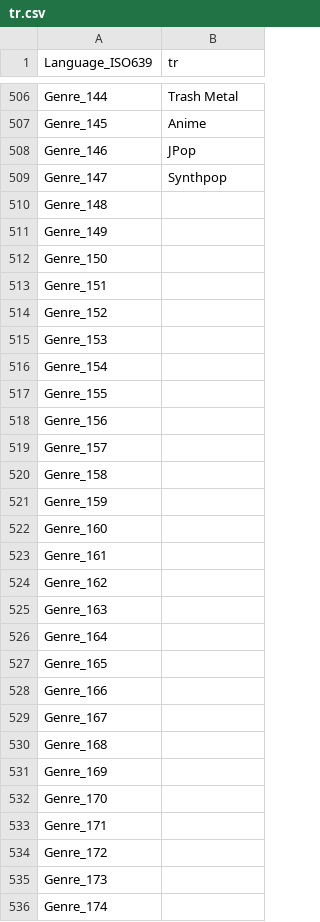
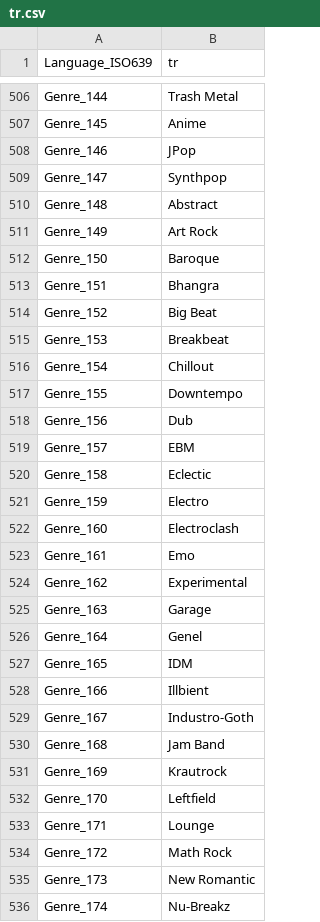
Before and after one commit to avdbg/MPC-BE, a CSV file: src/ExtLib/MediaInfo/Language/tr.csv, drawn as a sheet; only a part is shown, gaps mark what is left out; the diff covers the shown part only.

Commit message:
Обновление: MediaInfo 0.7.68+ svn rev.6212.
git-svn-id: svn://mpc-next.ru/mpc-be/trunk@4806 d191f3aa-8897-45be-b9a4-56e5fb472b67

```diff
--- a/src/ExtLib/MediaInfo/Language/tr.csv
+++ b/src/ExtLib/MediaInfo/Language/tr.csv
@@ -509,28 +509,28 @@ Genre_146;JPop
 Genre_147;Synthpop
-Genre_148;
-Genre_149;
-Genre_150;
-Genre_151;
-Genre_152;
-Genre_153;
-Genre_154;
-Genre_155;
-Genre_156;
-Genre_157;
-Genre_158;
-Genre_159;
-Genre_160;
-Genre_161;
-Genre_162;
-Genre_163;
-Genre_164;
-Genre_165;
-Genre_166;
-Genre_167;
-Genre_168;
-Genre_169;
-Genre_170;
-Genre_171;
-Genre_172;
-Genre_173;
-Genre_174;
+Genre_148;Abstract
+Genre_149;Art Rock
+Genre_150;Baroque
+Genre_151;Bhangra
+Genre_152;Big Beat
+Genre_153;Breakbeat
+Genre_154;Chillout
+Genre_155;Downtempo
+Genre_156;Dub
+Genre_157;EBM
+Genre_158;Eclectic
+Genre_159;Electro
+Genre_160;Electroclash
+Genre_161;Emo
+Genre_162;Experimental
+Genre_163;Garage
+Genre_164;Genel
+Genre_165;IDM
+Genre_166;Illbient
+Genre_167;Industro-Goth
+Genre_168;Jam Band
+Genre_169;Krautrock
+Genre_170;Leftfield
+Genre_171;Lounge
+Genre_172;Math Rock
+Genre_173;New Romantic
+Genre_174;Nu-Breakz
```
Also changed, not shown: 3 added rows and 68 edited cells elsewhere in this file, src/ExtLib/MediaInfo/Language/be.csv, src/ExtLib/MediaInfo/Language/ca.csv, 30 other files.
